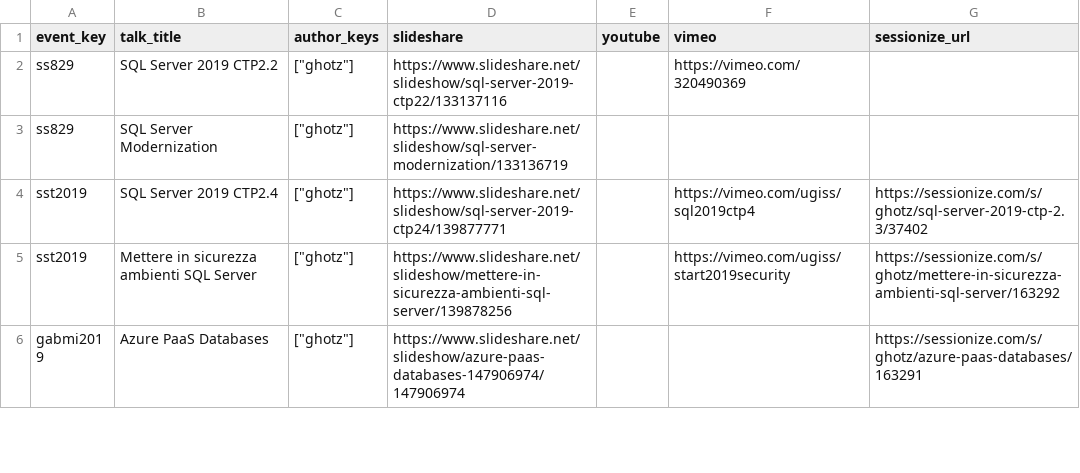
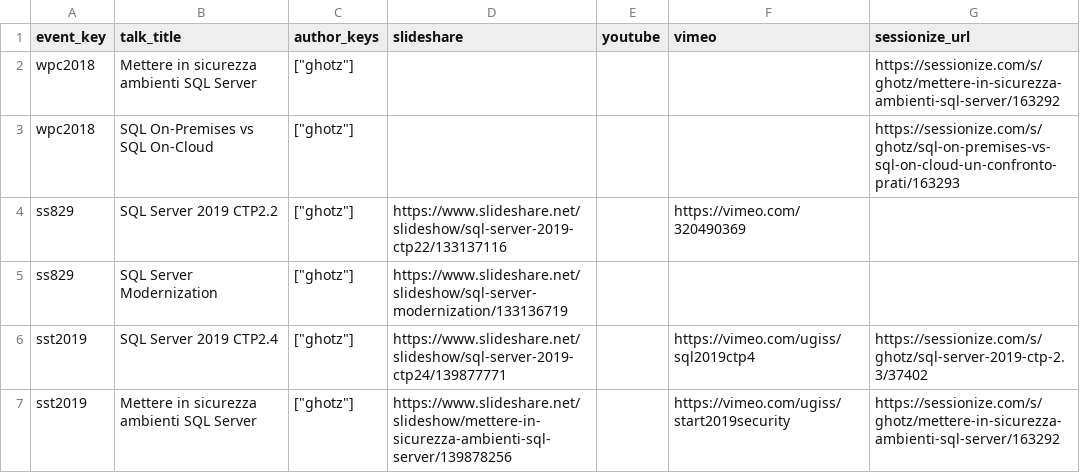
Before and after one commit to ghotz/Presentations, a CSV file: _meta/talks.csv, drawn as a sheet; only a part is shown; the shorter side is filled out with more unchanged rows; the diff names each change by its address in the sheet, - before the commit and + after, or states it on an @@ line.

```diff
--- a/_meta/talks.csv
+++ b/_meta/talks.csv
+row 2: wpc2018 | Mettere in sicurezza ambienti SQL Server | ["ghotz"] |  |  |  | https://sessionize.com/s/ghotz/mettere-in-sicurezza-ambienti-sql-server/163292
+row 3: wpc2018 | SQL On-Premises vs SQL On-Cloud | ["ghotz"] |  |  |  | https://sessionize.com/s/ghotz/sql-on-premises-vs-sql-on-cloud-un-confronto-prati/163293
```
Also changed, not shown: _meta/events.csv, 9 other files.
